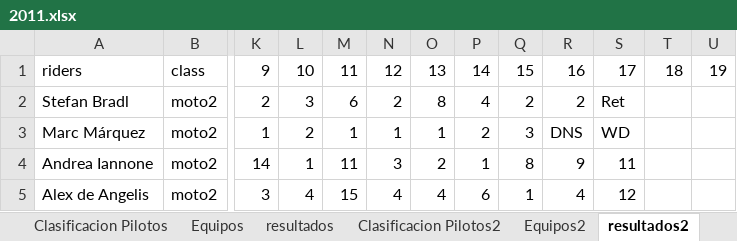
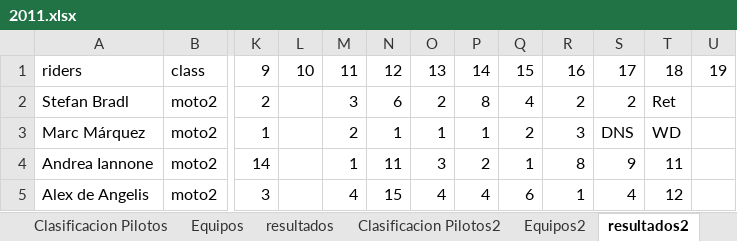
Before and after one commit to skllg/motogp_dw, an Excel workbook: Excels/data/2011.xlsx, sheet resultados2, drawn as a sheet; only a part is shown, gaps mark what is left out; values as stored, in another font and other column widths than the file's, no cell formats; the diff covers the shown part only; the diff names each change by its address in the sheet, - before the commit and + after, or states it on an @@ line.

```diff
--- a/Excels/data/2011.xlsx (sheet resultados2)
+++ b/Excels/data/2011.xlsx (sheet resultados2)
-L2: 3
+L2: (empty)
-M2: 6
+M2: 3
-N2: 2
+N2: 6
-O2: 8
+O2: 2
-P2: 4
+P2: 8
-Q2: 2
+Q2: 4
-S2: Ret
+S2: 2
-T2: (empty)
+T2: Ret
-L3: 2
+L3: (empty)
-M3: 1
+M3: 2
-P3: 2
+P3: 1
-Q3: 3
+Q3: 2
-R3: DNS
+R3: 3
-S3: WD
+S3: DNS
-T3: (empty)
+T3: WD
-L4: 1
+L4: (empty)
-M4: 11
+M4: 1
-N4: 3
+N4: 11
-O4: 2
+O4: 3
-P4: 1
+P4: 2
-Q4: 8
+Q4: 1
-R4: 9
+R4: 8
-S4: 11
+S4: 9
-T4: (empty)
+T4: 11
-L5: 4
+L5: (empty)
-M5: 15
+M5: 4
-N5: 4
+N5: 15
-P5: 6
+P5: 4
-Q5: 1
+Q5: 6
-R5: 4
+R5: 1
-S5: 12
+S5: 4
-T5: (empty)
+T5: 12
```
Also changed, not shown: 1 added row, 1 removed row and 316 edited cells elsewhere in this sheet, sheet resultados3, cell formats, Excels/data/2009.xlsx, Excels/data/2010.xlsx, 23 other files.
